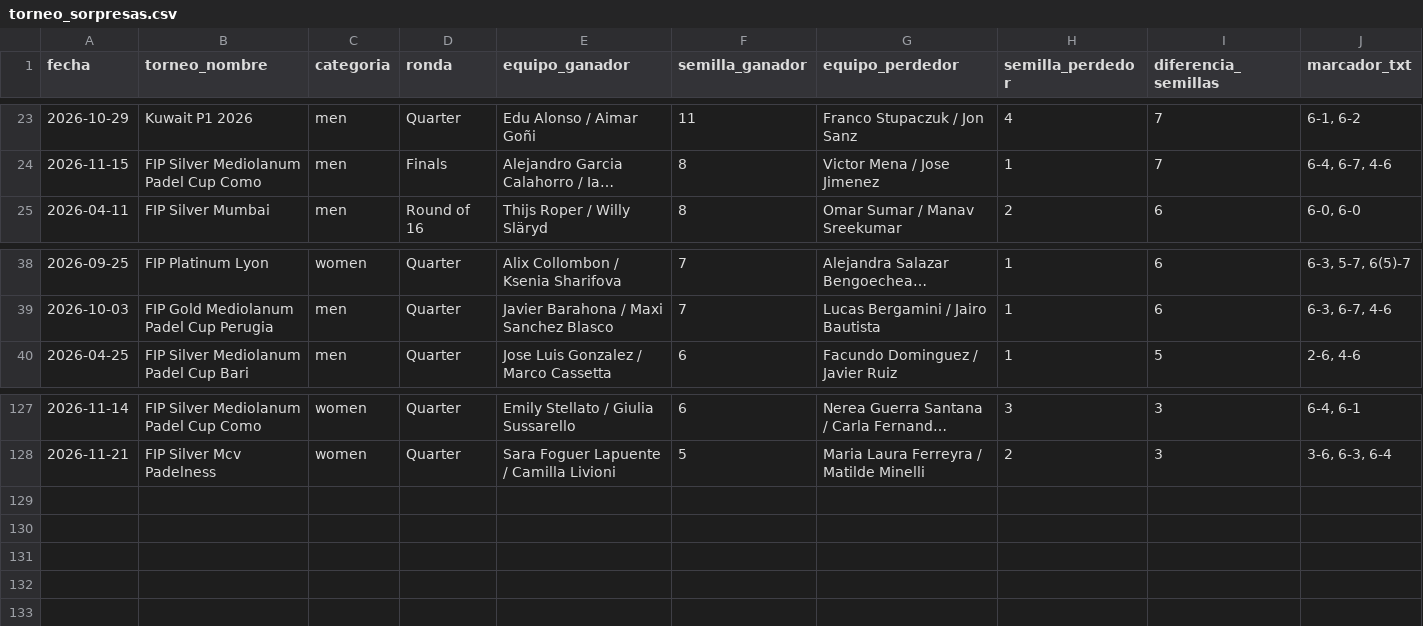
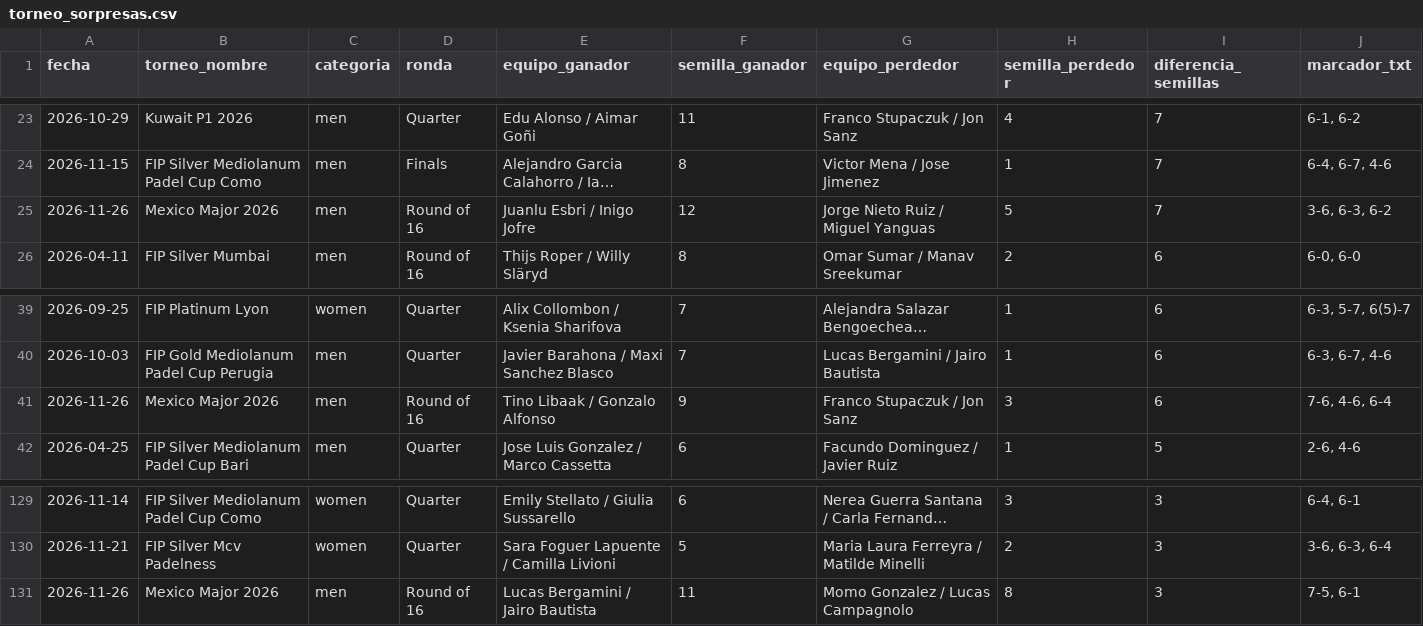
Before and after one commit to pabmetrics/padel_db, a CSV file: site/public/datos/torneo_sorpresas.csv, drawn as a sheet; only a part is shown, gaps mark what is left out; long unchanged cells end in …; rows hold the shown columns only; the diff names each change by its address in the sheet, - before the commit and + after, or states it on an @@ line.

```diff
--- a/site/public/datos/torneo_sorpresas.csv
+++ b/site/public/datos/torneo_sorpresas.csv
+row 25: 2026-11-26 | Mexico Major 2026 | men | Round of 16 | Juanlu Esbri / Inigo Jofre | 12 | Jorge Nieto Ruiz / Miguel Yanguas | 5 | 7 | 3-6, 6-3, 6-2
+row 41: 2026-11-26 | Mexico Major 2026 | men | Round of 16 | Tino Libaak / Gonzalo Alfonso | 9 | Franco Stupaczuk / Jon Sanz | 3 | 6 | 7-6, 4-6, 6-4
+row 131: 2026-11-26 | Mexico Major 2026 | men | Round of 16 | Lucas Bergamini / Jairo Bautista | 11 | Momo Gonzalez / Lucas Campagnolo | 8 | 3 | 7-5, 6-1
```
Also changed, not shown: site/public/datos/stats_parejas.csv, 36 other files.
